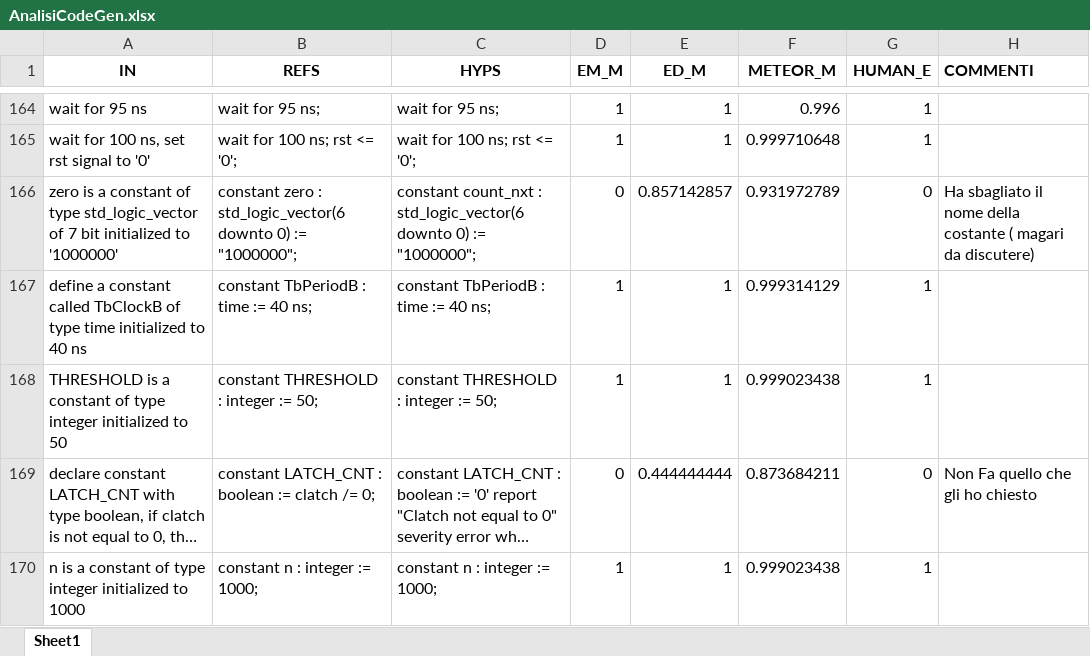
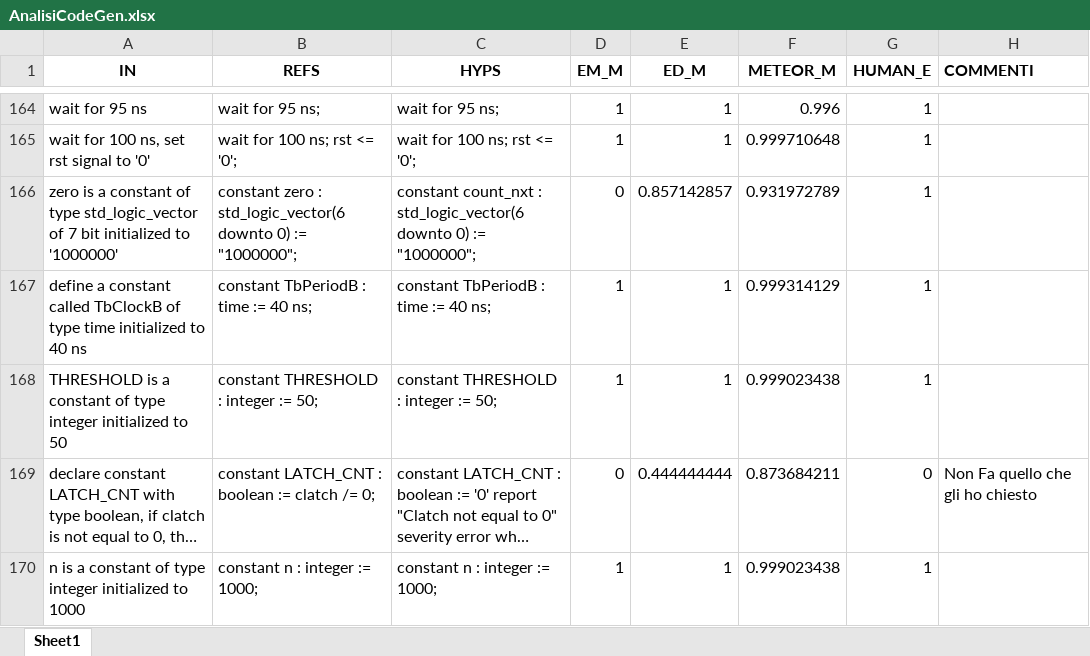
Before and after one commit to Simpronic/Tesi_Generatore_VHDL, an Excel workbook: HE/W_in_progress/AnalisiCodeGen.xlsx, sheet Sheet1, drawn as a sheet; only a part is shown, gaps mark what is left out; long unchanged cells end in …; values as stored, in another font and other column widths than the file's, no borders; the diff covers the shown part only; the diff names each change by its address in the sheet, - before the commit and + after, or states it on an @@ line.

```diff
--- a/HE/W_in_progress/AnalisiCodeGen.xlsx (sheet Sheet1)
+++ b/HE/W_in_progress/AnalisiCodeGen.xlsx (sheet Sheet1)
-G166 (HUMAN_E): 0
+G166 (HUMAN_E): 1
-H166 (COMMENTI): Ha sbagliato il nome della costante ( magari da discutere)
+H166 (COMMENTI): (empty)
```
Also changed, not shown: 11 edited cells elsewhere in this sheet, 1 other file.
